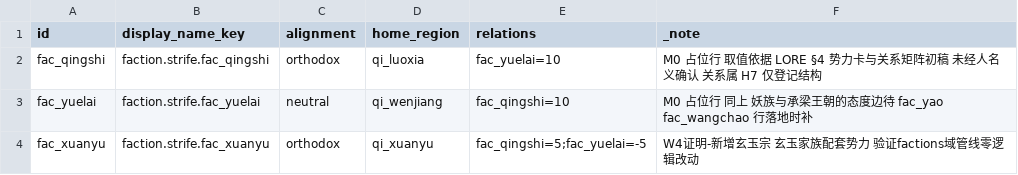
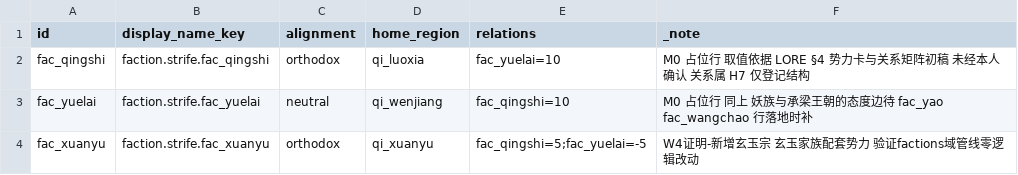
Before and after one commit to fusheng13145/Primordial-Strife, a CSV file: tables/factions.csv, drawn as a sheet.

```diff
--- a/tables/factions.csv
+++ b/tables/factions.csv
@@ -1,3 +1,3 @@
 id,display_name_key,alignment,home_region,relations,_note
-fac_qingshi,faction.strife.fac_qingshi,orthodox,qi_luoxia,fac_yuelai=10,M0 占位行 取值依据 LORE §4 势力卡与关系矩阵初稿 未经人名义确认 关系属 H7 仅登记结构
+fac_qingshi,faction.strife.fac_qingshi,orthodox,qi_luoxia,fac_yuelai=10,M0 占位行 取值依据 LORE §4 势力卡与关系矩阵初稿 未经本人确认 关系属 H7 仅登记结构
 fac_yuelai,faction.strife.fac_yuelai,neutral,qi_wenjiang,fac_qingshi=10,M0 占位行 同上 妖族与承梁王朝的态度边待 fac_yao fac_wangchao 行落地时补
```
Also changed, not shown: tables/dimensions.csv, tables/known-placeholders.csv, 54 other files.
